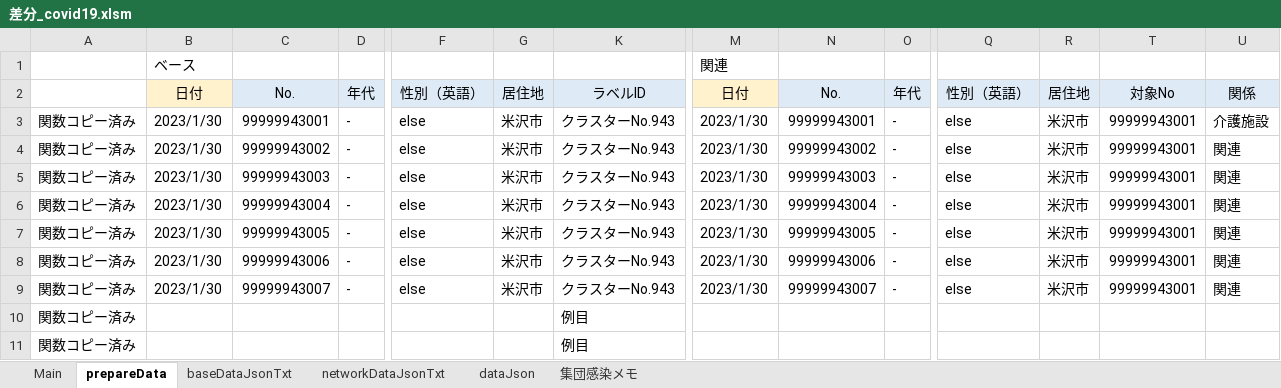
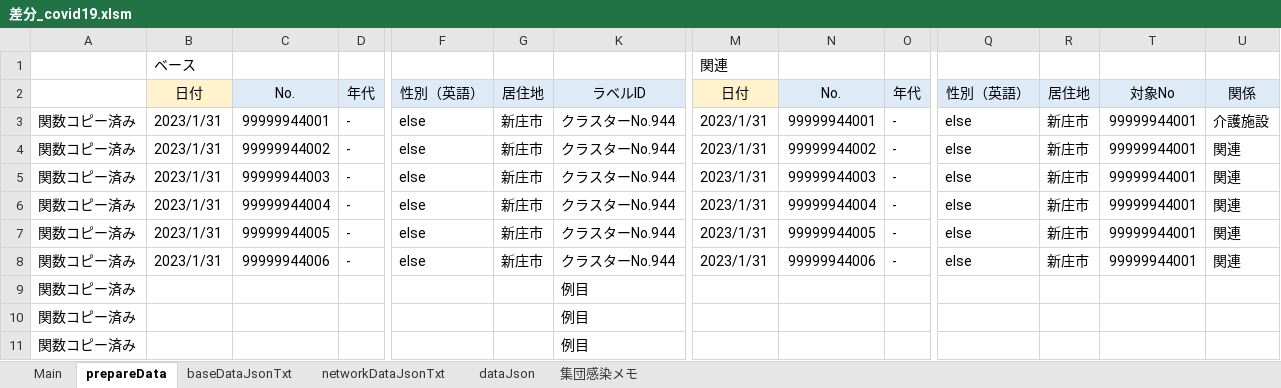
Before and after one commit to yamaserif/yamagata-covid19-virusNetworkJsonGenerator, an Excel workbook: 差分のみ/差分_covid19.xlsm, sheet prepareData, drawn as a sheet; only a part is shown, gaps mark what is left out; values as stored, in another font and other column widths than the file's, no borders; removed rows and columns are numbered as before the commit, all else as after; rows hold the shown columns only; the diff names each change by its address in the sheet, - before the commit and + after, or states it on an @@ line.

```diff
--- a/差分のみ/差分_covid19.xlsm (sheet prepareData)
+++ b/差分のみ/差分_covid19.xlsm (sheet prepareData)
-B3:B8: 2023/1/30
+B3:B8: 2023/1/31
-C3: 99999943001
+C3: 99999944001
-G3:G8: 米沢市
+G3:G8: 新庄市
-K3:K8: クラスターNo.943
+K3:K8: クラスターNo.944
-M3:M8: 2023/1/30
+M3:M8: 2023/1/31
-N3: 99999943001
+N3: 99999944001
-R3:R8: 米沢市
+R3:R8: 新庄市
-T3:T8: 99999943001
+T3:T8: 99999944001
-C4: 99999943002
+C4: 99999944002
-N4: 99999943002
+N4: 99999944002
-C5: 99999943003
+C5: 99999944003
-N5: 99999943003
+N5: 99999944003
-C6: 99999943004
+C6: 99999944004
-N6: 99999943004
+N6: 99999944004
-C7: 99999943005
+C7: 99999944005
-N7: 99999943005
+N7: 99999944005
-C8: 99999943006
+C8: 99999944006
-N8: 99999943006
+N8: 99999944006
-row 9: 関数コピー済み | 2023/1/30 | 99999943007 | - | else | 米沢市 | クラスターNo.943 | 2023/1/30 | 99999943007 | - | else | 米沢市 | 99999943001 | 関連
+row 9: 関数コピー済み |  |  |  |  |  | 例目
```
Also changed, not shown: sheet Main, sheet networkDataJsonTxt, sheet baseDataJsonTxt, sheet dataJson, hidden cells, 4 other files.
